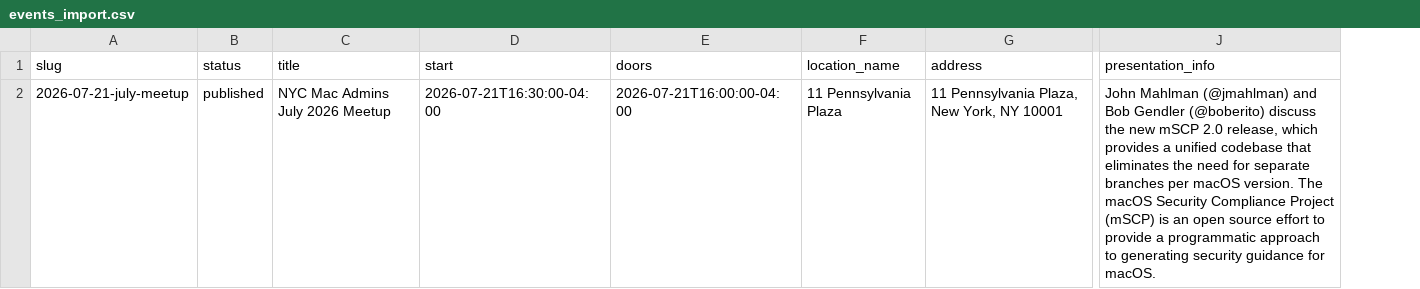
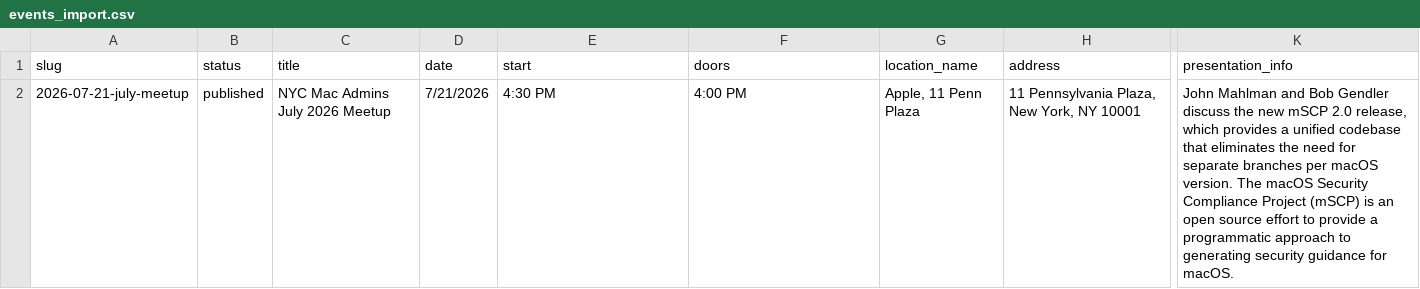
Before and after one commit to jamessorrenti/nycmacadmins-site, a CSV file: docs/events_import.csv, drawn as a sheet; only a part is shown, gaps mark what is left out; addresses are those after the commit; the diff names each change by its address in the sheet, - before the commit and + after, or states it on an @@ line.

```diff
--- a/docs/events_import.csv
+++ b/docs/events_import.csv
+column D (date), row 2: 7/21/2026
-E2 (start): 2026-07-21T16:30:00-04:00
+E2 (start): 4:30 PM
-F2 (doors): 2026-07-21T16:00:00-04:00
+F2 (doors): 4:00 PM
-G2 (location_name): 11 Pennsylvania Plaza
+G2 (location_name): Apple, 11 Penn Plaza
-K2 (presentation_info): John Mahlman (@jmahlman) and Bob Gendler (@boberito) discuss the…
+K2 (presentation_info): John Mahlman and Bob Gendler discuss the…
```
Also changed, not shown: 7 other files.
